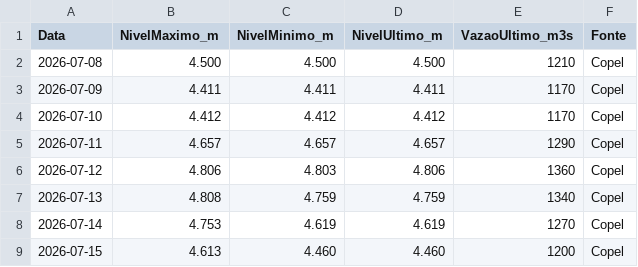
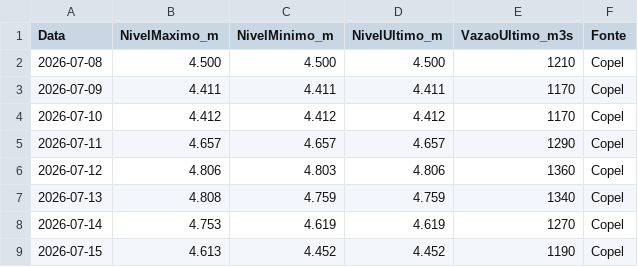
Before and after one commit to thiagoiwanko/rioiguacu, a CSV file: historico_diario.csv, drawn as a sheet.

```diff
--- a/historico_diario.csv
+++ b/historico_diario.csv
@@ -8,2 +8,2 @@ Data;NivelMaximo_m;NivelMinimo_m;NivelUltimo_m;VazaoUltimo_m3s;Fonte
 2026-07-14;4.753;4.619;4.619;1270;Copel
-2026-07-15;4.613;4.460;4.460;1200;Copel
+2026-07-15;4.613;4.452;4.452;1190;Copel
```
Also changed, not shown: 2 other files.
